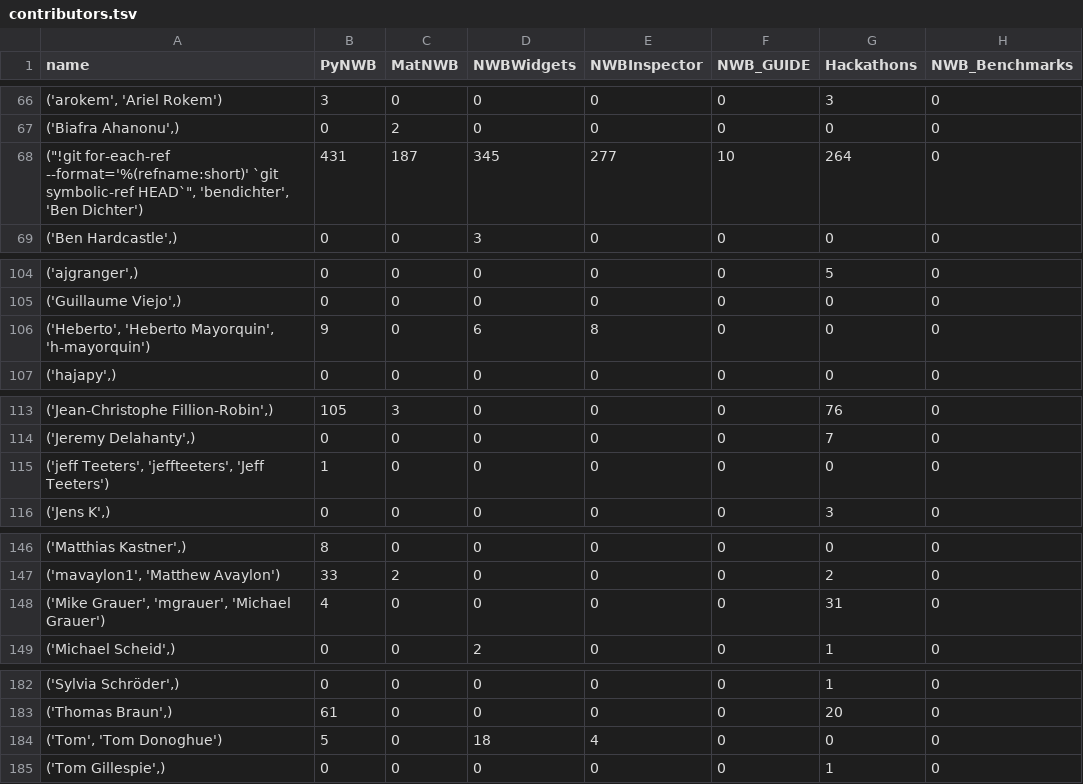
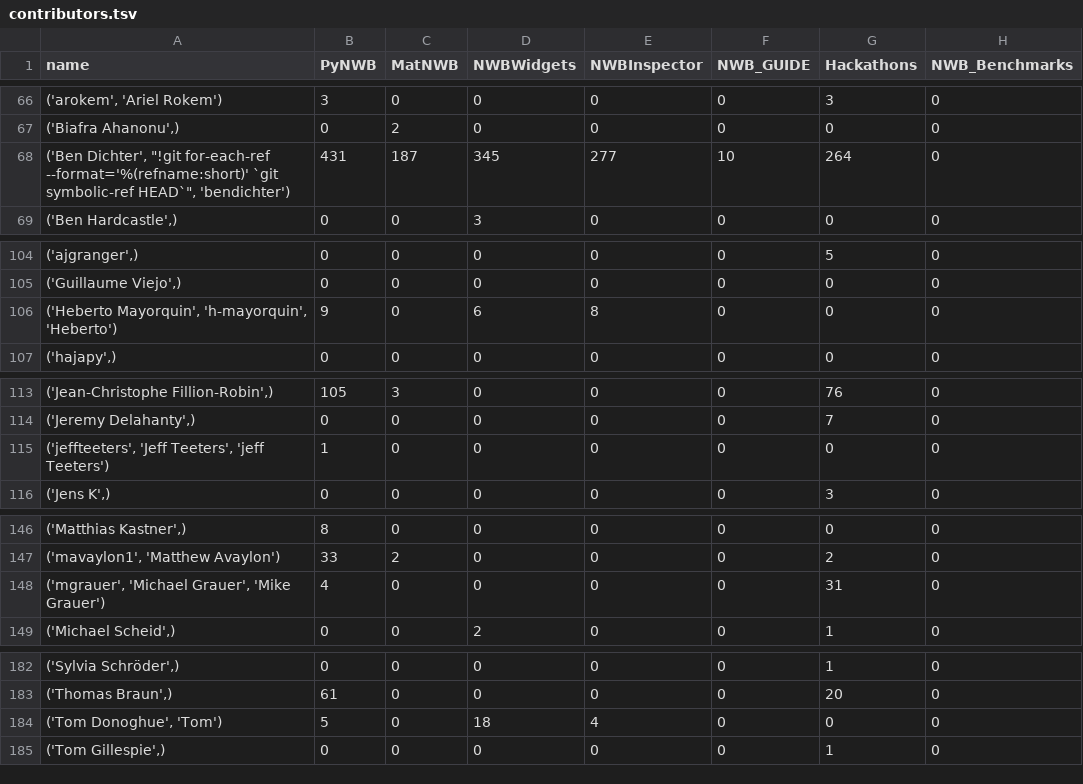
Before and after one commit to NeurodataWithoutBorders/nwb-project-analytics, a TSV file: data/contributors.tsv, drawn as a sheet; only a part is shown, gaps mark what is left out; the diff covers the shown part only; the diff names each change by its address in the sheet, - before the commit and + after, or states it on an @@ line.

```diff
--- a/data/contributors.tsv
+++ b/data/contributors.tsv
-A68 (name): ("!git for-each-ref --format='%(refname:short)' `git symbolic-ref HEAD`", 'bendichter', 'Ben Dichter')
+A68 (name): ('Ben Dichter', "!git for-each-ref --format='%(refname:short)' `git symbolic-ref HEAD`", 'bendichter')
-A106 (name): ('Heberto', 'Heberto Mayorquin', 'h-mayorquin')
+A106 (name): ('Heberto Mayorquin', 'h-mayorquin', 'Heberto')
-A115 (name): ('jeff Teeters', 'jeffteeters', 'Jeff Teeters')
+A115 (name): ('jeffteeters', 'Jeff Teeters', 'jeff Teeters')
-A148 (name): ('Mike Grauer', 'mgrauer', 'Michael Grauer')
+A148 (name): ('mgrauer', 'Michael Grauer', 'Mike Grauer')
-A184 (name): ('Tom', 'Tom Donoghue')
+A184 (name): ('Tom Donoghue', 'Tom')
```
Also changed, not shown: 8 edited cells elsewhere in this file, 2 other files.
